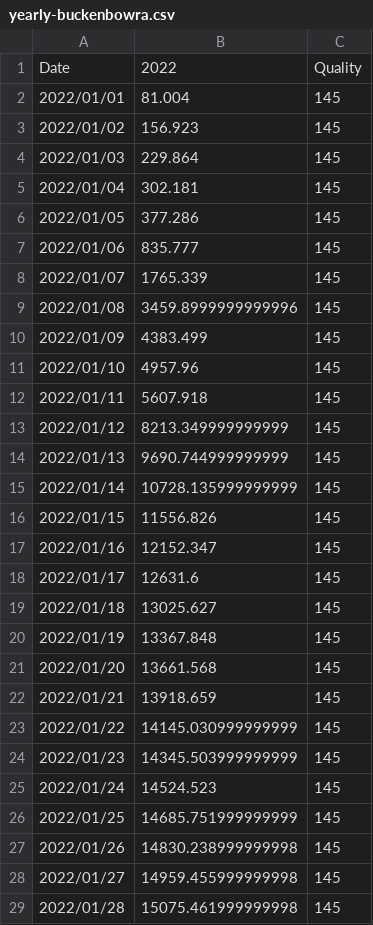
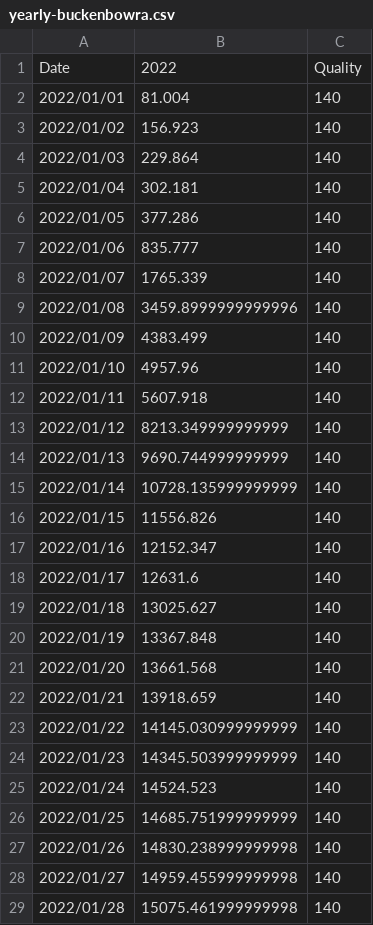
Before and after one commit to DPIclimate/pilot-reports, a CSV file: data/yearly-buckenbowra.csv, drawn as a sheet; only a part is shown; the diff covers the shown part only.

```diff
--- a/data/yearly-buckenbowra.csv
+++ b/data/yearly-buckenbowra.csv
@@ -1,29 +1,29 @@
 Date,2022,Quality
-2022/01/01,81.004,145
-2022/01/02,156.923,145
-2022/01/03,229.864,145
-2022/01/04,302.181,145
-2022/01/05,377.286,145
-2022/01/06,835.777,145
-2022/01/07,1765.339,145
-2022/01/08,3459.8999999999996,145
-2022/01/09,4383.499,145
-2022/01/10,4957.96,145
-2022/01/11,5607.918,145
-2022/01/12,8213.349999999999,145
-2022/01/13,9690.744999999999,145
-2022/01/14,10728.135999999999,145
-2022/01/15,11556.826,145
-2022/01/16,12152.347,145
-2022/01/17,12631.6,145
-2022/01/18,13025.627,145
-2022/01/19,13367.848,145
-2022/01/20,13661.568,145
-2022/01/21,13918.659,145
-2022/01/22,14145.030999999999,145
-2022/01/23,14345.503999999999,145
-2022/01/24,14524.523,145
-2022/01/25,14685.751999999999,145
-2022/01/26,14830.238999999998,145
-2022/01/27,14959.455999999998,145
-2022/01/28,15075.461999999998,145
+2022/01/01,81.004,140
+2022/01/02,156.923,140
+2022/01/03,229.864,140
+2022/01/04,302.181,140
+2022/01/05,377.286,140
+2022/01/06,835.777,140
+2022/01/07,1765.339,140
+2022/01/08,3459.8999999999996,140
+2022/01/09,4383.499,140
+2022/01/10,4957.96,140
+2022/01/11,5607.918,140
+2022/01/12,8213.349999999999,140
+2022/01/13,9690.744999999999,140
+2022/01/14,10728.135999999999,140
+2022/01/15,11556.826,140
+2022/01/16,12152.347,140
+2022/01/17,12631.6,140
+2022/01/18,13025.627,140
+2022/01/19,13367.848,140
+2022/01/20,13661.568,140
+2022/01/21,13918.659,140
+2022/01/22,14145.030999999999,140
+2022/01/23,14345.503999999999,140
+2022/01/24,14524.523,140
+2022/01/25,14685.751999999999,140
+2022/01/26,14830.238999999998,140
+2022/01/27,14959.455999999998,140
+2022/01/28,15075.461999999998,140
```
Also changed, not shown: 8 added rows and 6 edited cells elsewhere in this file, data/combined-dischargerate.csv, data/combined-precipitation.csv, 29 other files.
